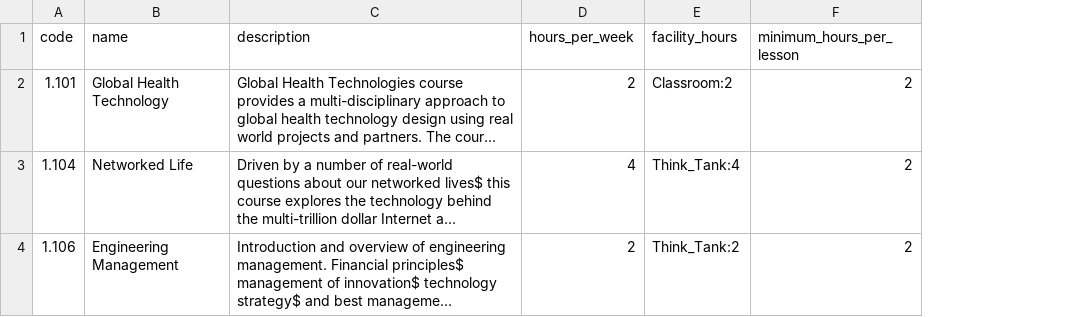
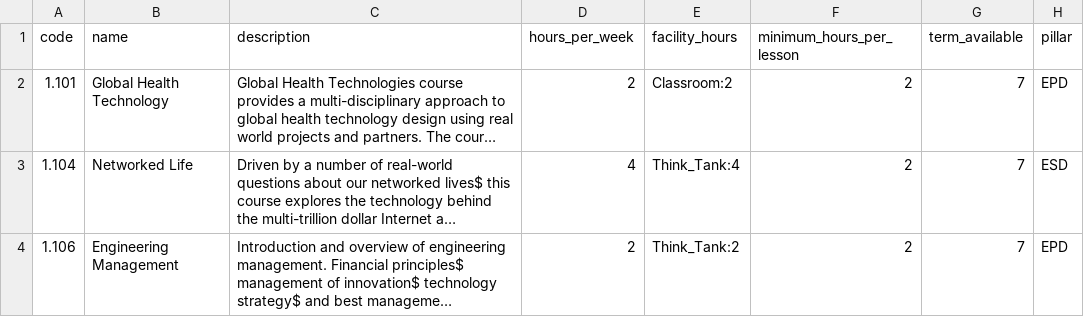
Before and after one commit to causztic/smart-events, a CSV file: lib/seeds/subject.csv, drawn as a sheet; long unchanged cells end in …; the diff names each change by its address in the sheet, - before the commit and + after, or states it on an @@ line.

Commit message:
added pillar enum in subject

```diff
--- a/lib/seeds/subject.csv
+++ b/lib/seeds/subject.csv
+column G (term_available), rows 2-4: all 7
+column H (pillar), rows 2-4: EPD | ESD | EPD
```
Also changed, not shown: 7 other files.
